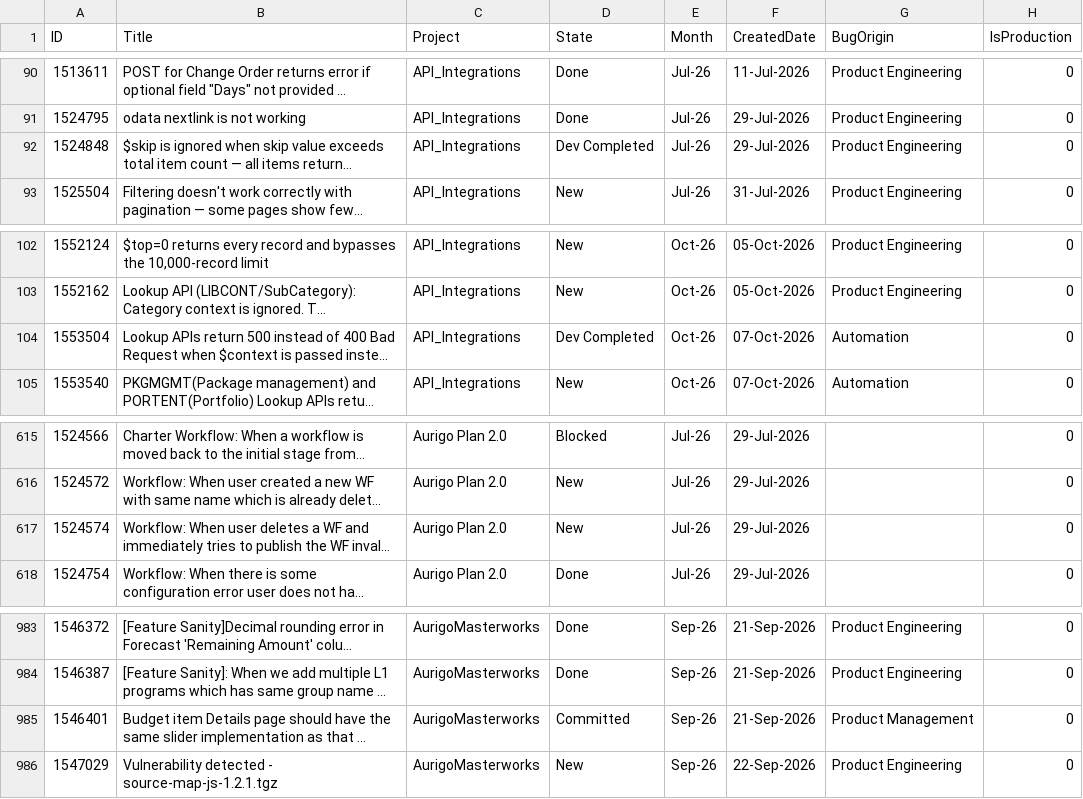
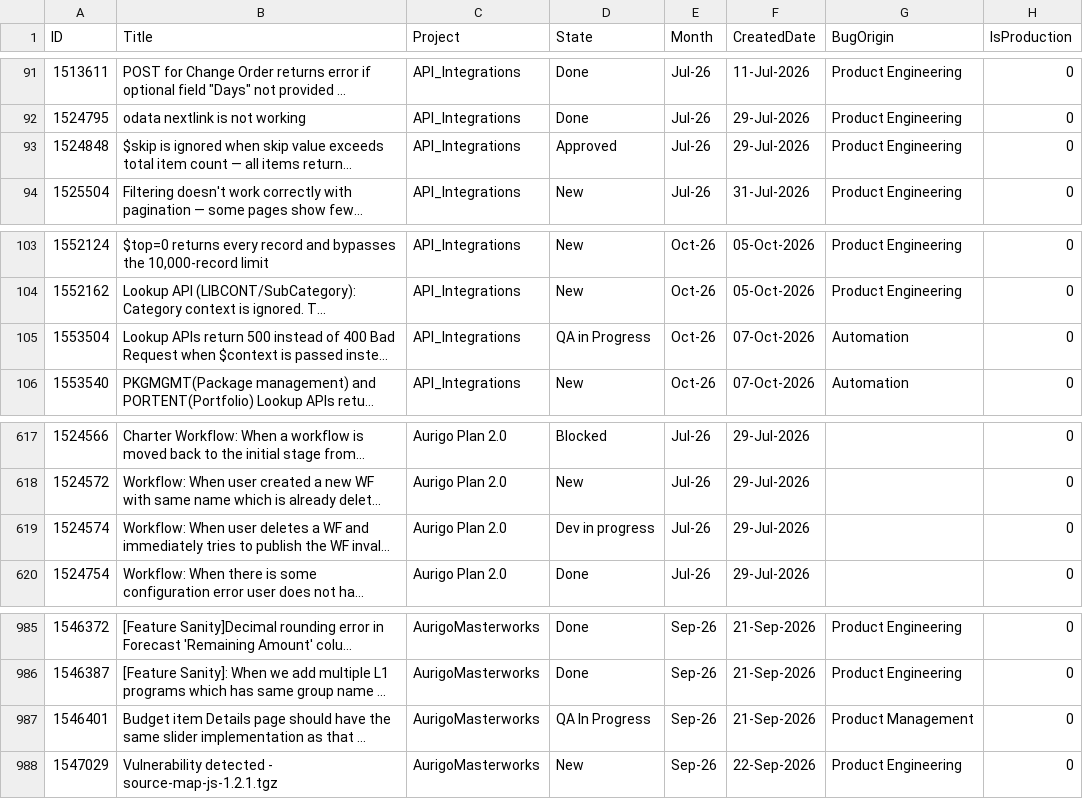
Before and after one commit to manishwali/Experiment, a CSV file: KPI_Bugs.csv, drawn as a sheet; only a part is shown, gaps mark what is left out; long unchanged cells end in …; addresses are those after the commit; the diff covers the shown part only; the diff names each change by its address in the sheet, - before the commit and + after, or states it on an @@ line.

```diff
--- a/KPI_Bugs.csv
+++ b/KPI_Bugs.csv
-D93 (State): Dev Completed
+D93 (State): Approved
-D105 (State): Dev Completed
+D105 (State): QA in Progress
-D619 (State): New
+D619 (State): Dev in progress
-D987 (State): Committed
+D987 (State): QA In Progress
```
Also changed, not shown: 6 added rows, 2 removed rows and 15 edited cells elsewhere in this file.
